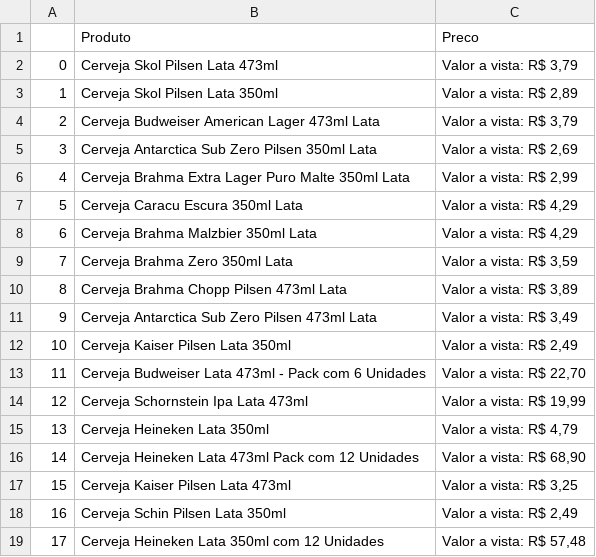
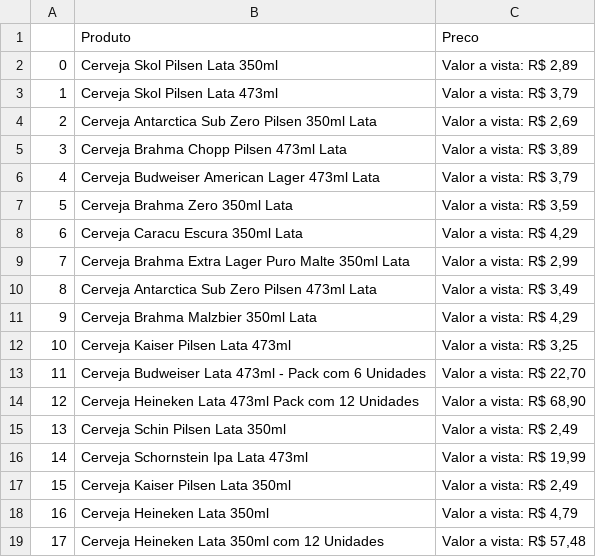
Before and after one commit to JonasDominguini/precoBaixos, a CSV file: angeloni/cerveja/cervejaLataAngeloni.csv, drawn as a sheet; only a part is shown; the diff covers the shown part only.

```diff
--- a/angeloni/cerveja/cervejaLataAngeloni.csv
+++ b/angeloni/cerveja/cervejaLataAngeloni.csv
@@ -1,19 +1,19 @@
 ,Produto,Preco
-0,Cerveja Skol Pilsen Lata 473ml,"  Valor a vista:  R$ 3,79"
-1,Cerveja Skol Pilsen Lata 350ml,"  Valor a vista:  R$ 2,89"
-2,Cerveja Budweiser American Lager 473ml Lata,"  Valor a vista:  R$ 3,79"
-3,Cerveja Antarctica Sub Zero Pilsen 350ml Lata,"  Valor a vista:  R$ 2,69"
-4,Cerveja Brahma Extra Lager Puro Malte 350ml Lata,"  Valor a vista:  R$ 2,99"
-5,Cerveja Caracu Escura 350ml Lata,"  Valor a vista:  R$ 4,29"
-6,Cerveja Brahma Malzbier 350ml Lata,"  Valor a vista:  R$ 4,29"
-7,Cerveja Brahma Zero 350ml Lata,"  Valor a vista:  R$ 3,59"
-8,Cerveja Brahma Chopp Pilsen 473ml Lata,"  Valor a vista:  R$ 3,89"
-9,Cerveja Antarctica Sub Zero Pilsen 473ml Lata,"  Valor a vista:  R$ 3,49"
-10,Cerveja Kaiser Pilsen Lata 350ml,"  Valor a vista:  R$ 2,49"
+0,Cerveja Skol Pilsen Lata 350ml,"  Valor a vista:  R$ 2,89"
+1,Cerveja Skol Pilsen Lata 473ml,"  Valor a vista:  R$ 3,79"
+2,Cerveja Antarctica Sub Zero Pilsen 350ml Lata,"  Valor a vista:  R$ 2,69"
+3,Cerveja Brahma Chopp Pilsen 473ml Lata,"  Valor a vista:  R$ 3,89"
+4,Cerveja Budweiser American Lager 473ml Lata,"  Valor a vista:  R$ 3,79"
+5,Cerveja Brahma Zero 350ml Lata,"  Valor a vista:  R$ 3,59"
+6,Cerveja Caracu Escura 350ml Lata,"  Valor a vista:  R$ 4,29"
+7,Cerveja Brahma Extra Lager Puro Malte 350ml Lata,"  Valor a vista:  R$ 2,99"
+8,Cerveja Antarctica Sub Zero Pilsen 473ml Lata,"  Valor a vista:  R$ 3,49"
+9,Cerveja Brahma Malzbier 350ml Lata,"  Valor a vista:  R$ 4,29"
+10,Cerveja Kaiser Pilsen Lata 473ml ,"  Valor a vista:  R$ 3,25"
 11,Cerveja Budweiser Lata 473ml - Pack com 6 Unidades,"  Valor a vista:  R$ 22,70"
-12,Cerveja Schornstein Ipa Lata 473ml,"  Valor a vista:  R$ 19,99"
-13,Cerveja Heineken Lata 350ml ,"  Valor a vista:  R$ 4,79"
-14,Cerveja Heineken Lata 473ml Pack com 12 Unidades,"  Valor a vista:  R$ 68,90"
-15,Cerveja Kaiser Pilsen Lata 473ml ,"  Valor a vista:  R$ 3,25"
-16,Cerveja Schin Pilsen Lata 350ml,"  Valor a vista:  R$ 2,49"
+12,Cerveja Heineken Lata 473ml Pack com 12 Unidades,"  Valor a vista:  R$ 68,90"
+13,Cerveja Schin Pilsen Lata 350ml,"  Valor a vista:  R$ 2,49"
+14,Cerveja Schornstein Ipa Lata 473ml,"  Valor a vista:  R$ 19,99"
+15,Cerveja Kaiser Pilsen Lata 350ml,"  Valor a vista:  R$ 2,49"
+16,Cerveja Heineken Lata 350ml ,"  Valor a vista:  R$ 4,79"
 17,Cerveja Heineken Lata 350ml com 12 Unidades,"  Valor a vista:  R$ 57,48"
```
Also changed, not shown: 54 edited cells elsewhere in this file, althoff/energetico/energeticoLataAlthoff.csv, bistek/cerveja/cervejaLataBistek.csv, 4 other files.
